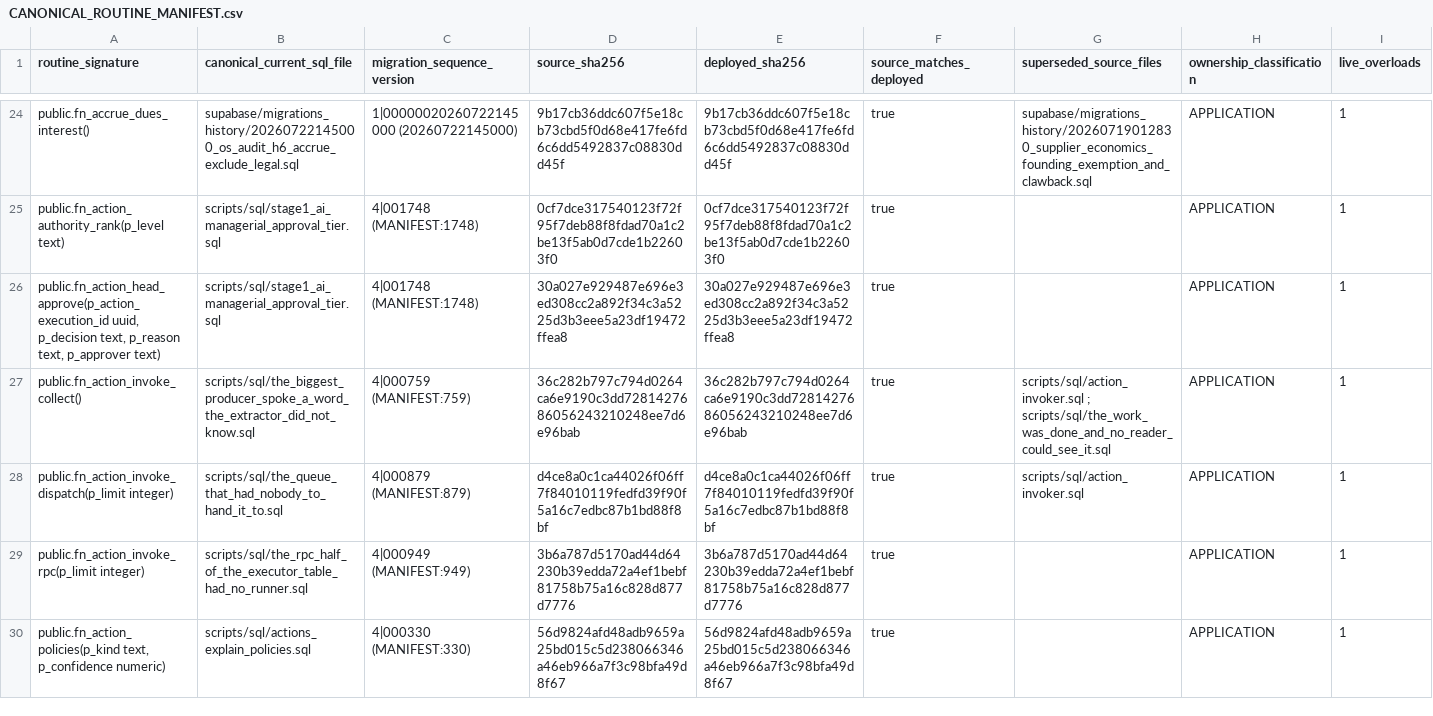
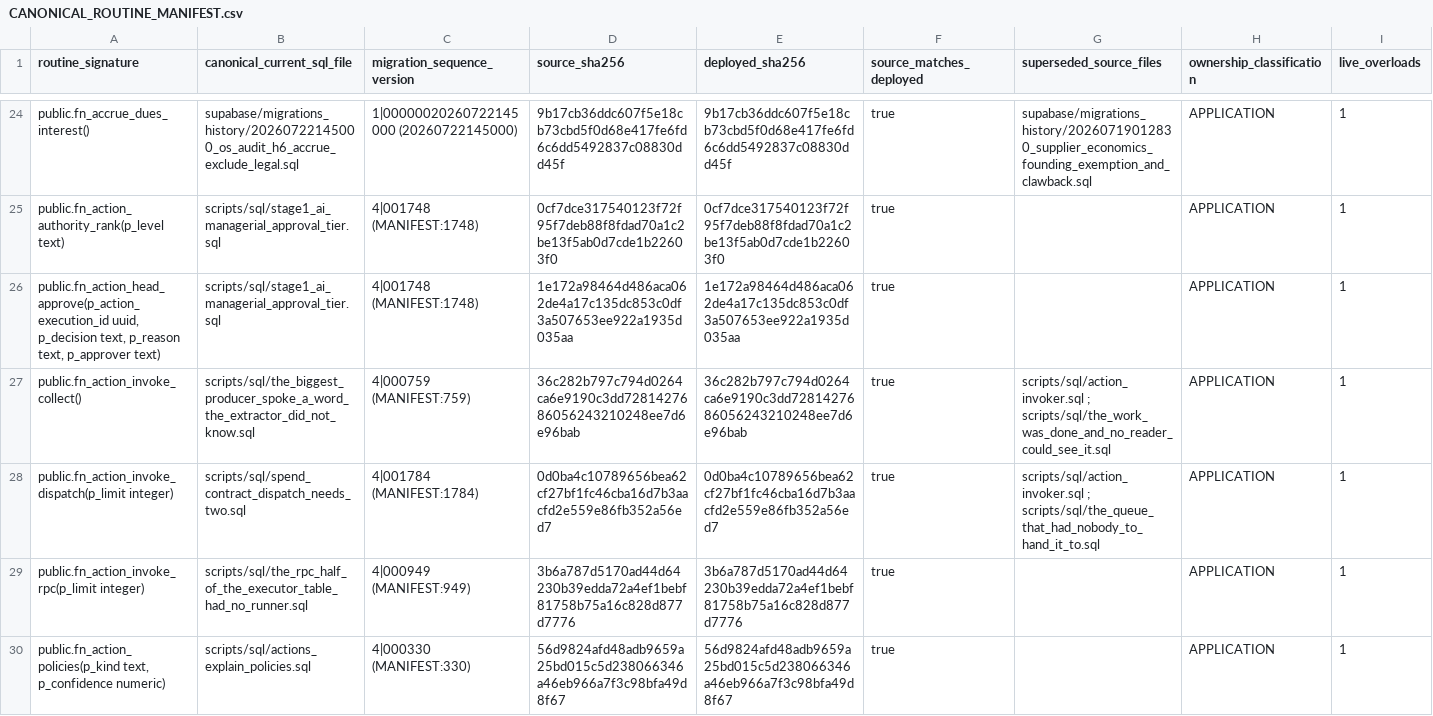
Before and after one commit to ahmadmhdnabilalzain-bot/quotesdone, a CSV file: docs/phase-c-final-kernel/CANONICAL_ROUTINE_MANIFEST.csv, drawn as a sheet; only a part is shown, gaps mark what is left out.

```diff
--- a/docs/phase-c-final-kernel/CANONICAL_ROUTINE_MANIFEST.csv
+++ b/docs/phase-c-final-kernel/CANONICAL_ROUTINE_MANIFEST.csv
@@ -25,5 +25,5 @@ public.fn_accrue_dues_interest(),supabase/migrations_history/20260722145000_os_a
 public.fn_action_authority_rank(p_level text),scripts/sql/stage1_ai_managerial_approval_tier.sql,4|001748 (MANIFEST:1748),0cf7dce317540123f72f95f7deb88f8fdad70a1c2be13f5ab0d7cde1b22603f0,0cf7dce317540123f72f95f7deb88f8fdad70a1c2be13f5ab0d7cde1b22603f0,true,,APPLICATION,1
-"public.fn_action_head_approve(p_action_execution_id uuid, p_decision text, p_reason text, p_approver text)",scripts/sql/stage1_ai_managerial_approval_tier.sql,4|001748 (MANIFEST:1748),30a027e929487e696e3ed308cc2a892f34c3a5225d3b3eee5a23df19472ffea8,30a027e929487e696e3ed308cc2a892f34c3a5225d3b3eee5a23df19472ffea8,true,,APPLICATION,1
+"public.fn_action_head_approve(p_action_execution_id uuid, p_decision text, p_reason text, p_approver text)",scripts/sql/stage1_ai_managerial_approval_tier.sql,4|001748 (MANIFEST:1748),1e172a98464d486aca062de4a17c135dc853c0df3a507653ee922a1935d035aa,1e172a98464d486aca062de4a17c135dc853c0df3a507653ee922a1935d035aa,true,,APPLICATION,1
 public.fn_action_invoke_collect(),scripts/sql/the_biggest_producer_spoke_a_word_the_extractor_did_not_know.sql,4|000759 (MANIFEST:759),36c282b797c794d0264ca6e9190c3dd7281427686056243210248ee7d6e96bab,36c282b797c794d0264ca6e9190c3dd7281427686056243210248ee7d6e96bab,true,scripts/sql/action_invoker.sql ; scripts/sql/the_work_was_done_and_no_reader_could_see_it.sql,APPLICATION,1
-public.fn_action_invoke_dispatch(p_limit integer),scripts/sql/the_queue_that_had_nobody_to_hand_it_to.sql,4|000879 (MANIFEST:879),d4ce8a0c1ca44026f06ff7f84010119fedfd39f90f5a16c7edbc87b1bd88f8bf,d4ce8a0c1ca44026f06ff7f84010119fedfd39f90f5a16c7edbc87b1bd88f8bf,true,scripts/sql/action_invoker.sql,APPLICATION,1
+public.fn_action_invoke_dispatch(p_limit integer),scripts/sql/spend_contract_dispatch_needs_two.sql,4|001784 (MANIFEST:1784),0d0ba4c10789656bea62cf27bf1fc46cba16d7b3aacfd2e559e86fb352a56ed7,0d0ba4c10789656bea62cf27bf1fc46cba16d7b3aacfd2e559e86fb352a56ed7,true,scripts/sql/action_invoker.sql ; scripts/sql/the_queue_that_had_nobody_to_hand_it_to.sql,APPLICATION,1
 public.fn_action_invoke_rpc(p_limit integer),scripts/sql/the_rpc_half_of_the_executor_table_had_no_runner.sql,4|000949 (MANIFEST:949),3b6a787d5170ad44d64230b39edda72a4ef1bebf81758b75a16c828d877d7776,3b6a787d5170ad44d64230b39edda72a4ef1bebf81758b75a16c828d877d7776,true,,APPLICATION,1
```
Also changed, not shown: 7 other files.
